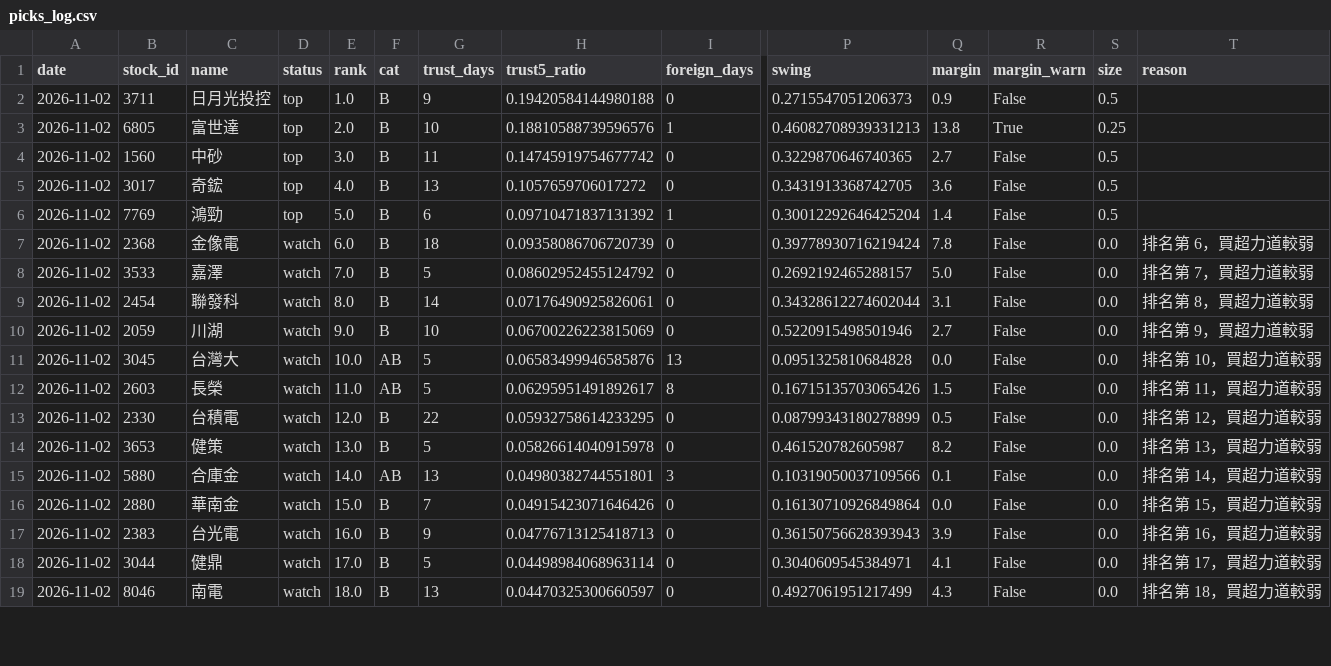
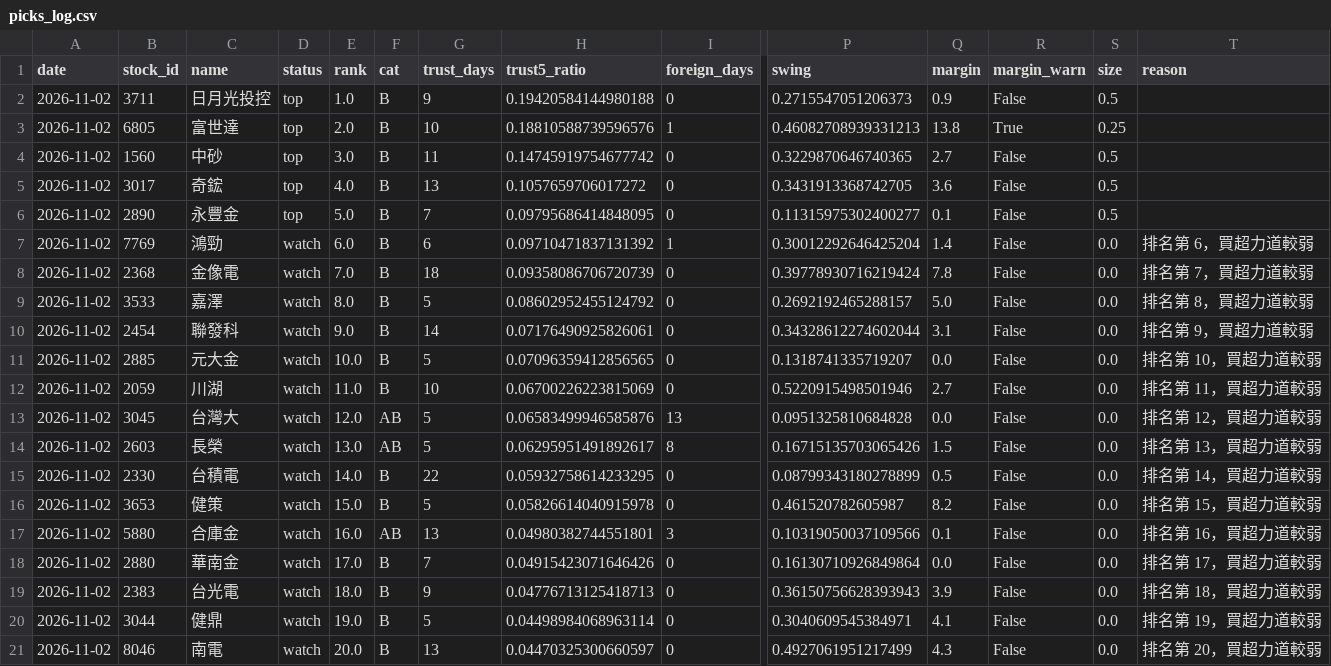
Before and after one commit to jillpeng24/Muu-Stock-Screening, a CSV file: data/picks_log.csv, drawn as a sheet; only a part is shown, gaps mark what is left out; addresses are those after the commit; rows hold the shown columns only; the diff covers the shown part only; the diff names each change by its address in the sheet, - before the commit and + after, or states it on an @@ line.

```diff
--- a/data/picks_log.csv
+++ b/data/picks_log.csv
+row 6: 2026-11-02 | 2890 | 永豐金 | top | 5.0 | B | 7 | 0.09795686414848095 | 0 | 0.11315975302400277 | 0.1 | False | 0.5
-D7 (status): top
+D7 (status): watch
-E7 (rank): 5.0
+E7 (rank): 6.0
-S7 (size): 0.5
+S7 (size): 0.0
-T7 (reason): (empty)
+T7 (reason): 排名第 6，買超力道較弱
-E8 (rank): 6.0
+E8 (rank): 7.0
-T8 (reason): 排名第 6，買超力道較弱
+T8 (reason): 排名第 7，買超力道較弱
-E9 (rank): 7.0
+E9 (rank): 8.0
-T9 (reason): 排名第 7，買超力道較弱
+T9 (reason): 排名第 8，買超力道較弱
-E10 (rank): 8.0
+E10 (rank): 9.0
-T10 (reason): 排名第 8，買超力道較弱
+T10 (reason): 排名第 9，買超力道較弱
+row 11: 2026-11-02 | 2885 | 元大金 | watch | 10.0 | B | 5 | 0.07096359412856565 | 0 | 0.1318741335719207 | 0.0 | False | 0.0 | 排名第 10，買超力道較弱
-E12 (rank): 9.0
+E12 (rank): 11.0
-T12 (reason): 排名第 9，買超力道較弱
+T12 (reason): 排名第 11，買超力道較弱
-E13 (rank): 10.0
+E13 (rank): 12.0
-T13 (reason): 排名第 10，買超力道較弱
+T13 (reason): 排名第 12，買超力道較弱
-E14 (rank): 11.0
+E14 (rank): 13.0
-T14 (reason): 排名第 11，買超力道較弱
+T14 (reason): 排名第 13，買超力道較弱
-E15 (rank): 12.0
+E15 (rank): 14.0
-T15 (reason): 排名第 12，買超力道較弱
+T15 (reason): 排名第 14，買超力道較弱
-E16 (rank): 13.0
+E16 (rank): 15.0
-T16 (reason): 排名第 13，買超力道較弱
+T16 (reason): 排名第 15，買超力道較弱
-E17 (rank): 14.0
+E17 (rank): 16.0
-T17 (reason): 排名第 14，買超力道較弱
+T17 (reason): 排名第 16，買超力道較弱
-E18 (rank): 15.0
+E18 (rank): 17.0
-T18 (reason): 排名第 15，買超力道較弱
+T18 (reason): 排名第 17，買超力道較弱
-E19 (rank): 16.0
+E19 (rank): 18.0
-T19 (reason): 排名第 16，買超力道較弱
+T19 (reason): 排名第 18，買超力道較弱
-E20 (rank): 17.0
+E20 (rank): 19.0
-T20 (reason): 排名第 17，買超力道較弱
+T20 (reason): 排名第 19，買超力道較弱
-E21 (rank): 18.0
+E21 (rank): 20.0
-T21 (reason): 排名第 18，買超力道較弱
+T21 (reason): 排名第 20，買超力道較弱
```
Also changed, not shown: 1 added row, 3 removed rows and 54 edited cells elsewhere in this file, data/sim_trades.csv, 1 other file.
